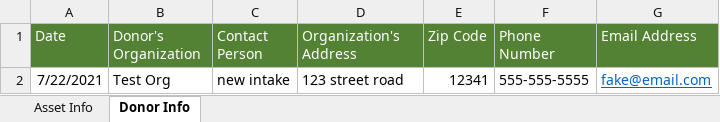
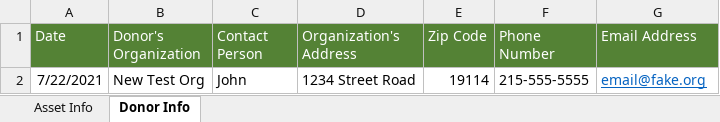
Before and after one commit to Daoi/DECIS, an Excel workbook: DECIS/Importing/Files/Donor Intake Sheet.xlsx, sheet Donor Info, drawn as a sheet; values as stored, in another font and other column widths than the file's, no borders; the diff names each change by its address in the sheet, - before the commit and + after, or states it on an @@ line.

Commit message:
update intake importing/displays

```diff
--- a/DECIS/Importing/Files/Donor Intake Sheet.xlsx (sheet Donor Info)
+++ b/DECIS/Importing/Files/Donor Intake Sheet.xlsx (sheet Donor Info)
-B2 (Donor's Organization): Test Org
+B2 (Donor's Organization): New Test Org
-C2 (Contact Person): new intake
+C2 (Contact Person): John
-D2 (Organization's Address): 123 street road
+D2 (Organization's Address): 1234 Street Road
-E2 (Zip Code): 12341
+E2 (Zip Code): 19114
-F2 (Phone Number): 555-555-5555
+F2 (Phone Number): 215-555-5555
-G2 (Email Address): fake@email.com
+G2 (Email Address): email@fake.org
```
Also changed, not shown: sheet Asset Info, 13 other files.
